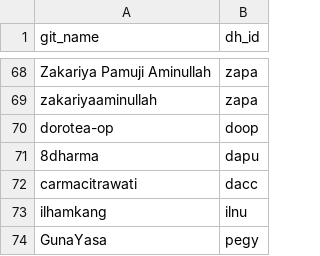
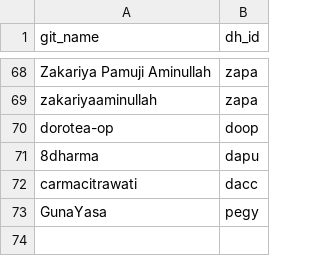
Before and after one commit to erc-dharma/project-documentation, a TSV file: DHARMA_gitNames.tsv, drawn as a sheet; only a part is shown, gaps mark what is left out; the diff names each change by its address in the sheet, - before the commit and + after, or states it on an @@ line.

Commit message:
Remove duplicated record

```diff
--- a/DHARMA_gitNames.tsv
+++ b/DHARMA_gitNames.tsv
-row 73: ilhamkang | ilnu
```
